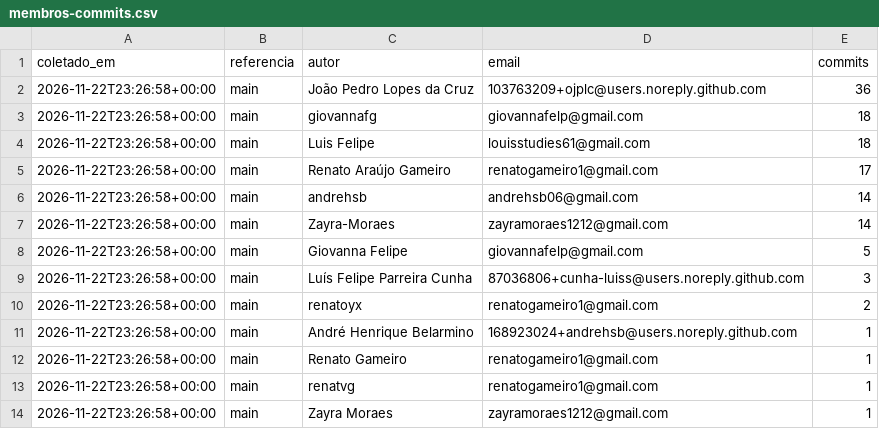
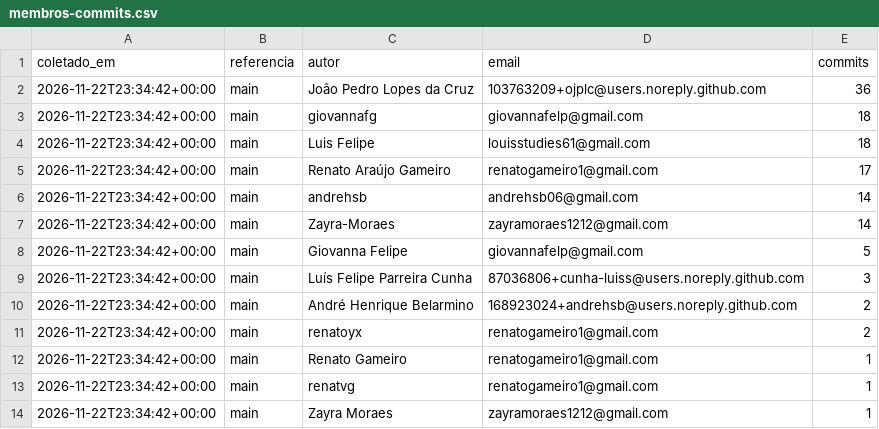
Before and after one commit to FCTE-Qualidade-de-Software-1/2026-2_T02_ADA_LOVELACE, a CSV file: docs/gestao/dados/membros-commits.csv, drawn as a sheet.

```diff
--- a/docs/gestao/dados/membros-commits.csv
+++ b/docs/gestao/dados/membros-commits.csv
@@ -1,14 +1,14 @@
 coletado_em,referencia,autor,email,commits
-2026-11-22T23:26:58+00:00,main,João Pedro Lopes da Cruz,103763209+ojplc@users.noreply.github.com,36
-2026-11-22T23:26:58+00:00,main,giovannafg,giovannafelp@gmail.com,18
-2026-11-22T23:26:58+00:00,main,Luis Felipe,louisstudies61@gmail.com,18
-2026-11-22T23:26:58+00:00,main,Renato Araújo Gameiro,renatogameiro1@gmail.com,17
-2026-11-22T23:26:58+00:00,main,andrehsb,andrehsb06@gmail.com,14
-2026-11-22T23:26:58+00:00,main,Zayra-Moraes,zayramoraes1212@gmail.com,14
-2026-11-22T23:26:58+00:00,main,Giovanna Felipe,giovannafelp@gmail.com,5
-2026-11-22T23:26:58+00:00,main,Luís Felipe Parreira Cunha,87036806+cunha-luiss@users.noreply.github.com,3
-2026-11-22T23:26:58+00:00,main,renatoyx,renatogameiro1@gmail.com,2
-2026-11-22T23:26:58+00:00,main,André Henrique Belarmino,168923024+andrehsb@users.noreply.github.com,1
-2026-11-22T23:26:58+00:00,main,Renato Gameiro,renatogameiro1@gmail.com,1
-2026-11-22T23:26:58+00:00,main,renatvg,renatogameiro1@gmail.com,1
-2026-11-22T23:26:58+00:00,main,Zayra Moraes,zayramoraes1212@gmail.com,1
+2026-11-22T23:34:42+00:00,main,João Pedro Lopes da Cruz,103763209+ojplc@users.noreply.github.com,36
+2026-11-22T23:34:42+00:00,main,giovannafg,giovannafelp@gmail.com,18
+2026-11-22T23:34:42+00:00,main,Luis Felipe,louisstudies61@gmail.com,18
+2026-11-22T23:34:42+00:00,main,Renato Araújo Gameiro,renatogameiro1@gmail.com,17
+2026-11-22T23:34:42+00:00,main,andrehsb,andrehsb06@gmail.com,14
+2026-11-22T23:34:42+00:00,main,Zayra-Moraes,zayramoraes1212@gmail.com,14
+2026-11-22T23:34:42+00:00,main,Giovanna Felipe,giovannafelp@gmail.com,5
+2026-11-22T23:34:42+00:00,main,Luís Felipe Parreira Cunha,87036806+cunha-luiss@users.noreply.github.com,3
+2026-11-22T23:34:42+00:00,main,André Henrique Belarmino,168923024+andrehsb@users.noreply.github.com,2
+2026-11-22T23:34:42+00:00,main,renatoyx,renatogameiro1@gmail.com,2
+2026-11-22T23:34:42+00:00,main,Renato Gameiro,renatogameiro1@gmail.com,1
+2026-11-22T23:34:42+00:00,main,renatvg,renatogameiro1@gmail.com,1
+2026-11-22T23:34:42+00:00,main,Zayra Moraes,zayramoraes1212@gmail.com,1
```
Also changed, not shown: 5 other files.
